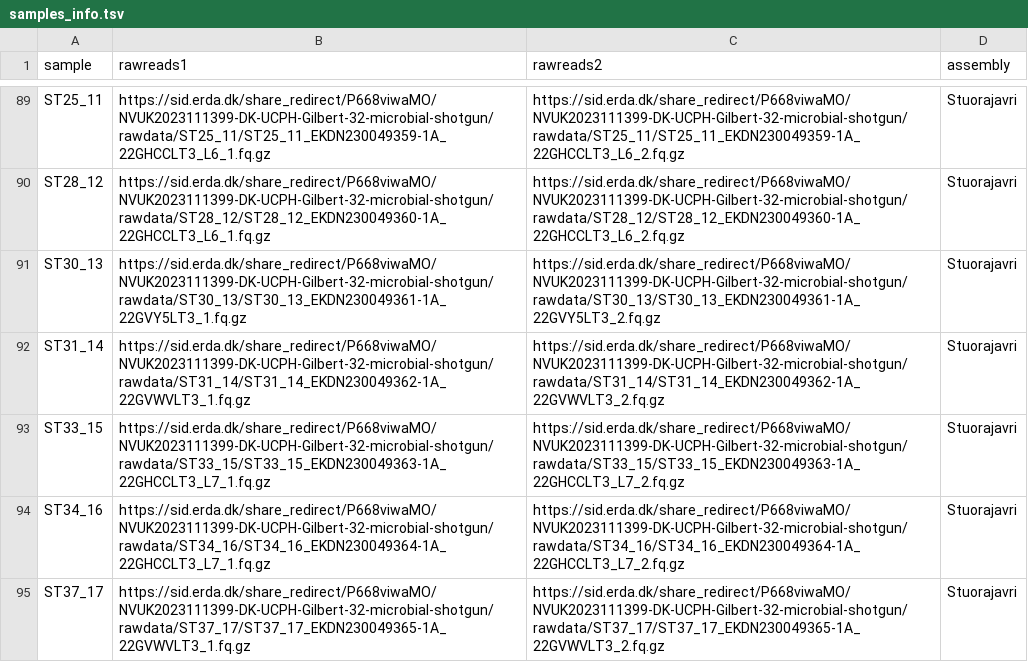
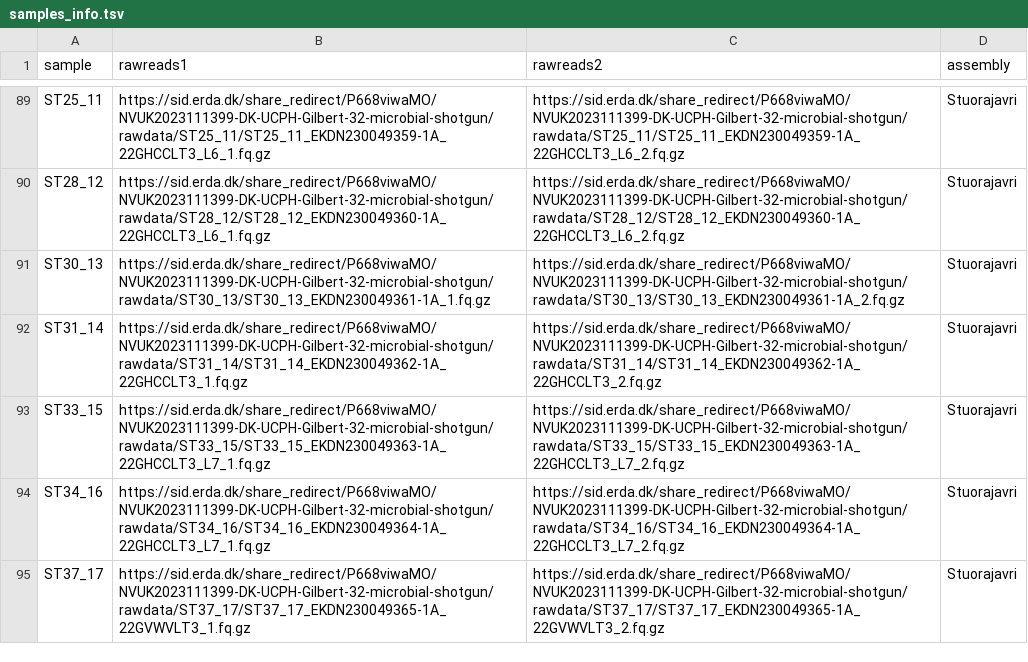
Before and after one commit to datrois/Drakkar_Coregonus, a TSV file: samples_info.tsv, drawn as a sheet; only a part is shown, gaps mark what is left out; the diff covers the shown part only.

```diff
--- a/samples_info.tsv
+++ b/samples_info.tsv
@@ -90,4 +90,4 @@ ST25_11	https://sid.erda.dk/share_redirect/P668viwaMO/NVUK2023111399-DK-UCPH-Gil
 ST28_12	https://sid.erda.dk/share_redirect/P668viwaMO/NVUK2023111399-DK-UCPH-Gilbert-32-microbial-shotgun/rawdata/ST28_12/ST28_12_EKDN230049360-1A_22GHCCLT3_L6_1.fq.gz	https://sid.erda.dk/share_redirect/P668viwaMO/NVUK2023111399-DK-UCPH-Gilbert-32-microbial-shotgun/rawdata/ST28_12/ST28_12_EKDN230049360-1A_22GHCCLT3_L6_2.fq.gz	Stuorajavri
-ST30_13	https://sid.erda.dk/share_redirect/P668viwaMO/NVUK2023111399-DK-UCPH-Gilbert-32-microbial-shotgun/rawdata/ST30_13/ST30_13_EKDN230049361-1A_22GVY5LT3_1.fq.gz	https://sid.erda.dk/share_redirect/P668viwaMO/NVUK2023111399-DK-UCPH-Gilbert-32-microbial-shotgun/rawdata/ST30_13/ST30_13_EKDN230049361-1A_22GVY5LT3_2.fq.gz	Stuorajavri
-ST31_14	https://sid.erda.dk/share_redirect/P668viwaMO/NVUK2023111399-DK-UCPH-Gilbert-32-microbial-shotgun/rawdata/ST31_14/ST31_14_EKDN230049362-1A_22GVWVLT3_1.fq.gz	https://sid.erda.dk/share_redirect/P668viwaMO/NVUK2023111399-DK-UCPH-Gilbert-32-microbial-shotgun/rawdata/ST31_14/ST31_14_EKDN230049362-1A_22GVWVLT3_2.fq.gz	Stuorajavri
+ST30_13	https://sid.erda.dk/share_redirect/P668viwaMO/NVUK2023111399-DK-UCPH-Gilbert-32-microbial-shotgun/rawdata/ST30_13/ST30_13_EKDN230049361-1A_1.fq.gz	https://sid.erda.dk/share_redirect/P668viwaMO/NVUK2023111399-DK-UCPH-Gilbert-32-microbial-shotgun/rawdata/ST30_13/ST30_13_EKDN230049361-1A_2.fq.gz	Stuorajavri
+ST31_14	https://sid.erda.dk/share_redirect/P668viwaMO/NVUK2023111399-DK-UCPH-Gilbert-32-microbial-shotgun/rawdata/ST31_14/ST31_14_EKDN230049362-1A_22GHCCLT3_1.fq.gz	https://sid.erda.dk/share_redirect/P668viwaMO/NVUK2023111399-DK-UCPH-Gilbert-32-microbial-shotgun/rawdata/ST31_14/ST31_14_EKDN230049362-1A_22GHCCLT3_2.fq.gz	Stuorajavri
 ST33_15	https://sid.erda.dk/share_redirect/P668viwaMO/NVUK2023111399-DK-UCPH-Gilbert-32-microbial-shotgun/rawdata/ST33_15/ST33_15_EKDN230049363-1A_22GHCCLT3_L7_1.fq.gz	https://sid.erda.dk/share_redirect/P668viwaMO/NVUK2023111399-DK-UCPH-Gilbert-32-microbial-shotgun/rawdata/ST33_15/ST33_15_EKDN230049363-1A_22GHCCLT3_L7_2.fq.gz	Stuorajavri
```
Also changed, not shown: 60 edited cells elsewhere in this file, 1 other file.
